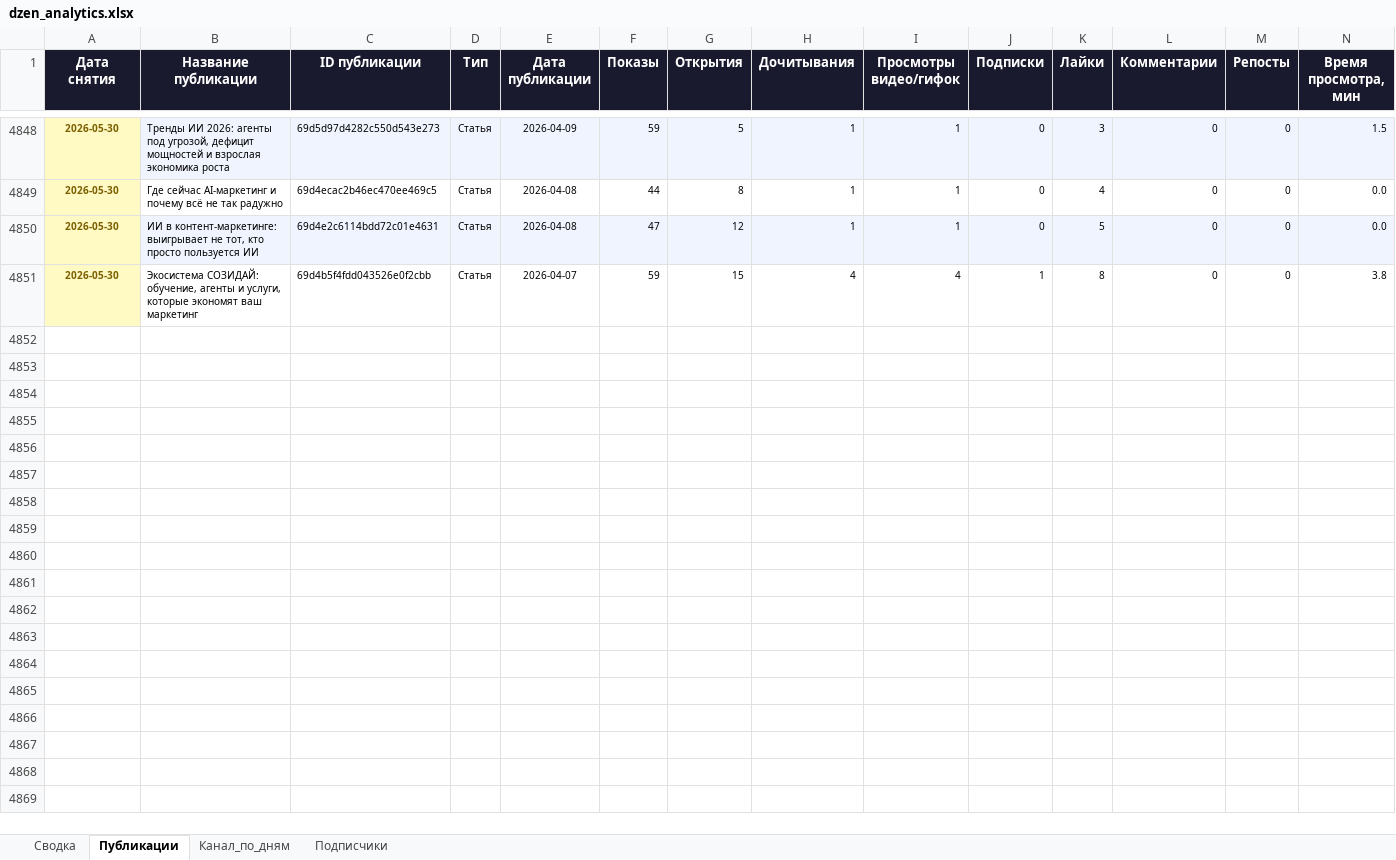
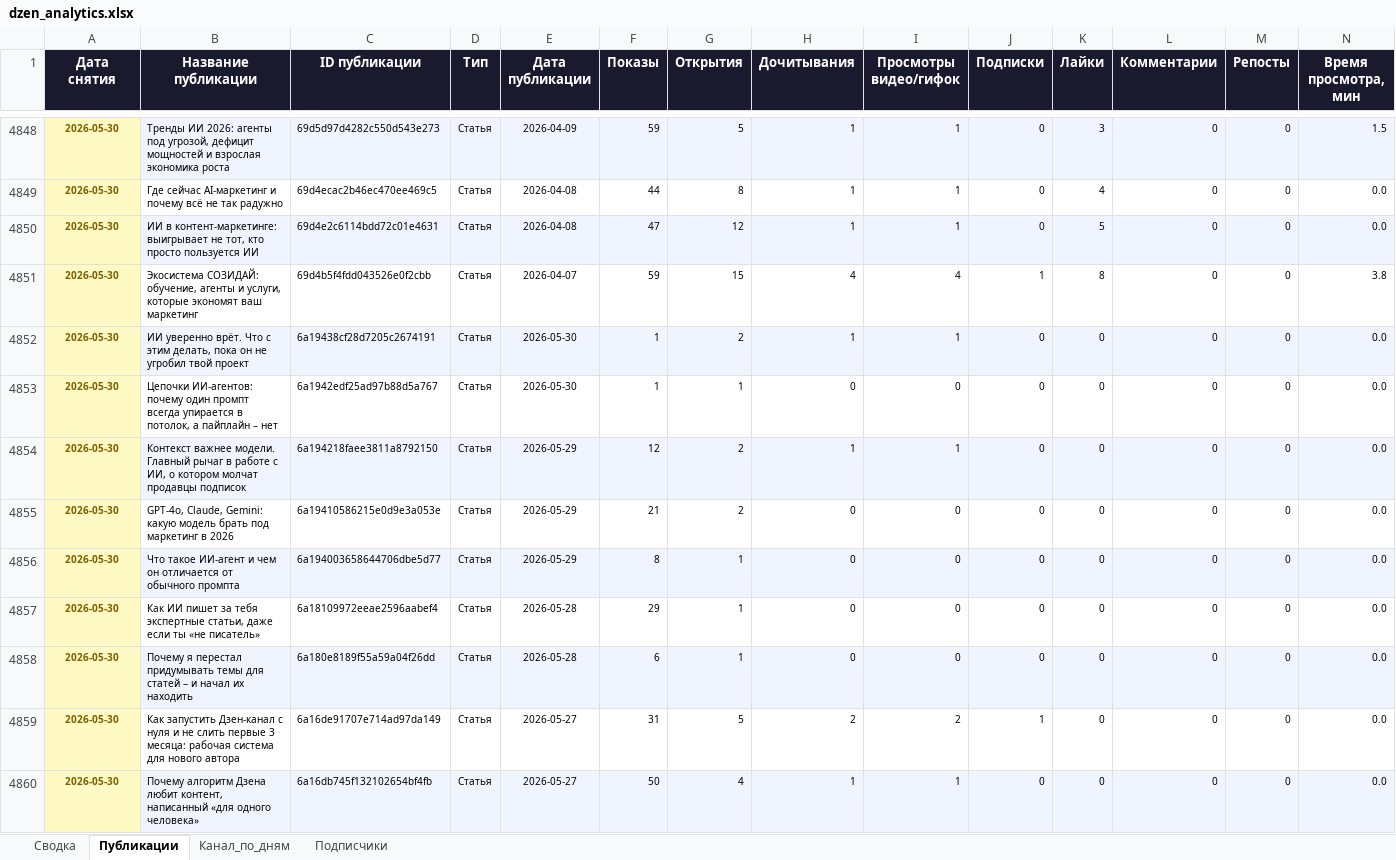
Before and after one commit to Zhechev-Daniil/dzen-analytics, an Excel workbook: dzen_analytics.xlsx, sheet Публикации, drawn as a sheet; only a part is shown, gaps mark what is left out; values as stored, in another font and other column widths than the file's, no borders; rows hold the shown columns only; the diff covers the shown part only; the diff names each change by its address in the sheet, - before the commit and + after, or states it on an @@ line.

```diff
--- a/dzen_analytics.xlsx (sheet Публикации)
+++ b/dzen_analytics.xlsx (sheet Публикации)
+row 4852: 2026-05-30 | ИИ уверенно врёт. Что с этим делать, пока он не угробил твой проект | 6a19438cf28d7205c2674191 | Статья | 2026-05-30 | 1 | 2 | 1 | 1 | 0 | 0 | 0 | 0 | 0.0
+row 4853: 2026-05-30 | Цепочки ИИ-агентов: почему один промпт всегда упирается в потолок, а пайплайн – нет | 6a1942edf25ad97b88d5a767 | Статья | 2026-05-30 | 1 | 1 | 0 | 0 | 0 | 0 | 0 | 0 | 0.0
+row 4854: 2026-05-30 | Контекст важнее модели. Главный рычаг в работе с ИИ, о котором молчат продавцы подписок | 6a194218faee3811a8792150 | Статья | 2026-05-29 | 12 | 2 | 1 | 1 | 0 | 0 | 0 | 0 | 0.0
+row 4855: 2026-05-30 | GPT-4o, Claude, Gemini: какую модель брать под маркетинг в 2026 | 6a19410586215e0d9e3a053e | Статья | 2026-05-29 | 21 | 2 | 0 | 0 | 0 | 0 | 0 | 0 | 0.0
+row 4856: 2026-05-30 | Что такое ИИ-агент и чем он отличается от обычного промпта | 6a194003658644706dbe5d77 | Статья | 2026-05-29 | 8 | 1 | 0 | 0 | 0 | 0 | 0 | 0 | 0.0
+row 4857: 2026-05-30 | Как ИИ пишет за тебя экспертные статьи, даже если ты «не писатель» | 6a18109972eeae2596aabef4 | Статья | 2026-05-28 | 29 | 1 | 0 | 0 | 0 | 0 | 0 | 0 | 0.0
+row 4858: 2026-05-30 | Почему я перестал придумывать темы для статей – и начал их находить | 6a180e8189f55a59a04f26dd | Статья | 2026-05-28 | 6 | 1 | 0 | 0 | 0 | 0 | 0 | 0 | 0.0
+row 4859: 2026-05-30 | Как запустить Дзен-канал с нуля и не слить первые 3 месяца: рабочая система для нового автора | 6a16de91707e714ad97da149 | Статья | 2026-05-27 | 31 | 5 | 2 | 2 | 1 | 0 | 0 | 0 | 0.0
+row 4860: 2026-05-30 | Почему алгоритм Дзена любит контент, написанный «для одного человека» | 6a16db745f132102654bf4fb | Статья | 2026-05-27 | 50 | 4 | 1 | 1 | 0 | 0 | 0 | 0 | 0.0
```
Also changed, not shown: 89 added rows elsewhere in this sheet, sheet Сводка, 2 other files.
